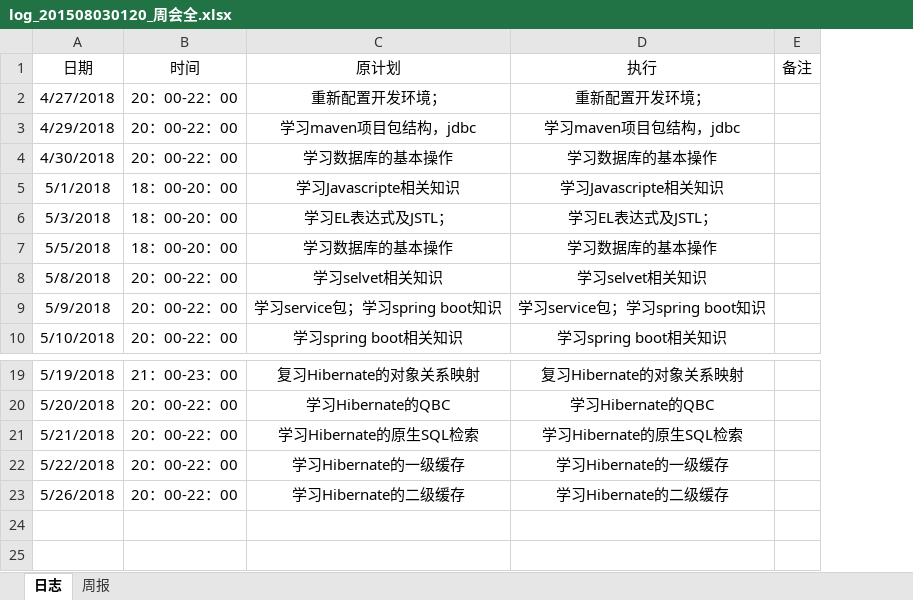
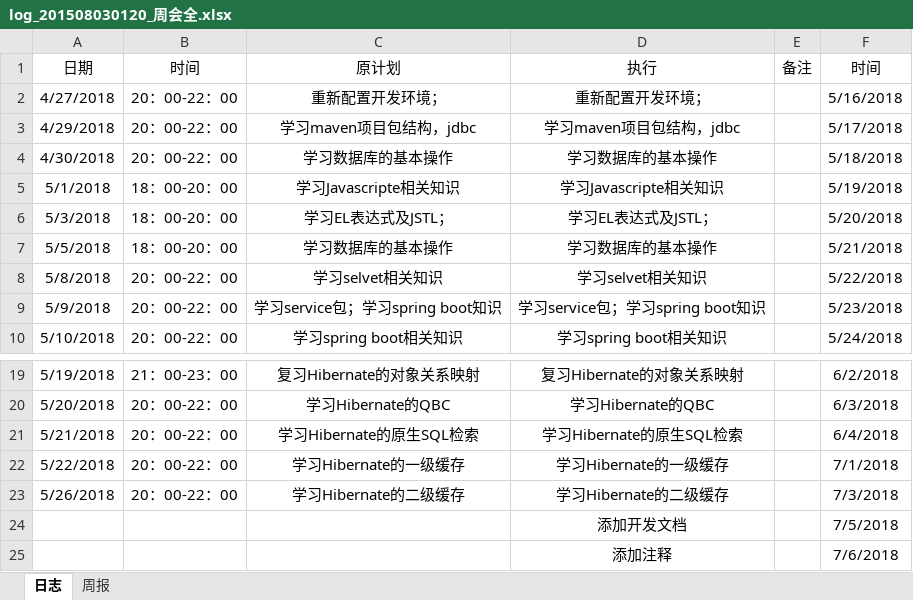
Before and after one commit to Spritnoodle/Spritnoodle, an Excel workbook: log/log_201508030120_周会全.xlsx, sheet 日志, drawn as a sheet; only a part is shown, gaps mark what is left out; values as stored, in another font and other column widths than the file's, no borders; the diff names each change by its address in the sheet, - before the commit and + after, or states it on an @@ line.

Commit message:
update log

```diff
--- a/log/log_201508030120_周会全.xlsx (sheet 日志)
+++ b/log/log_201508030120_周会全.xlsx (sheet 日志)
+column F (时间), rows 2-10: 5/16/2018 | 5/17/2018 | 5/18/2018 | 5/19/2018 | 5/20/2018 | 5/21/2018 | 5/22/2018 | 5/23/2018 | 5/24/2018; rows 19-23: 6/2/2018 | 6/3/2018 | 6/4/2018 | 7/1/2018 | 7/3/2018
+row 24:  |  |  | 添加开发文档 |  | 7/5/2018
+row 25:  |  |  | 添加注释 |  | 7/6/2018
```
